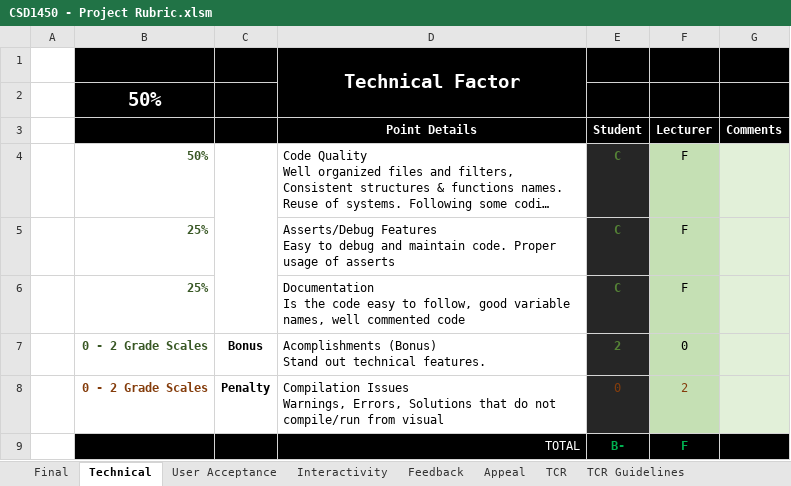
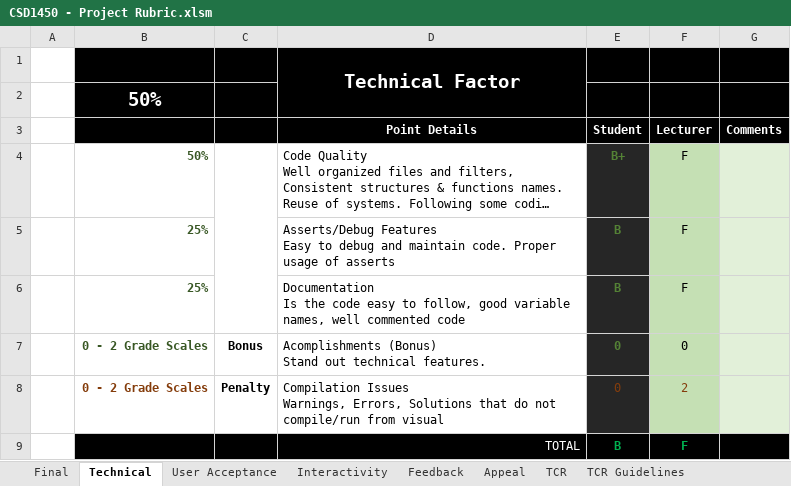
Before and after one commit to keliu98/GAM-150-HOOK, an Excel workbook: Hookshot/DOCUMENTS - TO ADD/CSD1450 - Project Rubric.xlsm, sheet Technical, drawn as a sheet; long unchanged cells end in …; values as stored, in another font and other column widths than the file's, no borders; the diff names each change by its address in the sheet, - before the commit and + after, or states it on an @@ line.

```diff
--- a/Hookshot/DOCUMENTS - TO ADD/CSD1450 - Project Rubric.xlsm (sheet Technical)
+++ b/Hookshot/DOCUMENTS - TO ADD/CSD1450 - Project Rubric.xlsm (sheet Technical)
-E4 (Student): C
+E4 (Student): B+
-E5:E6 (Student): C
+E5:E6 (Student): B
-E7 (Student): 2
+E7 (Student): 0
-E9 (Student): B-
+E9 (Student): B
```
Also changed, not shown: sheet TCR Guidelines, sheet Final, 3 other files.
